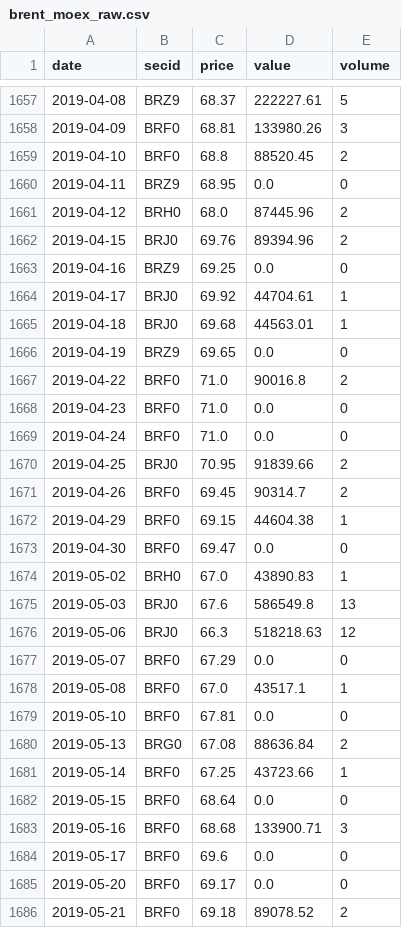
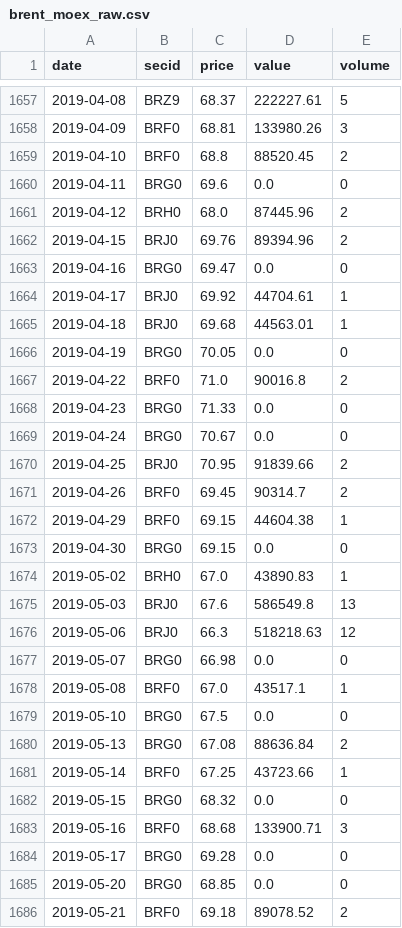
Before and after one commit to davidovaevgeshua-cloud/imoex-dashboard, a CSV file: data/brent_moex_raw.csv, drawn as a sheet; only a part is shown, gaps mark what is left out; the diff covers the shown part only.

```diff
--- a/data/brent_moex_raw.csv
+++ b/data/brent_moex_raw.csv
@@ -1659,12 +1659,12 @@ date,secid,price,value,volume
 2019-04-10,BRF0,68.8,88520.45,2
-2019-04-11,BRZ9,68.95,0.0,0
+2019-04-11,BRG0,69.6,0.0,0
 2019-04-12,BRH0,68.0,87445.96,2
 2019-04-15,BRJ0,69.76,89394.96,2
-2019-04-16,BRZ9,69.25,0.0,0
+2019-04-16,BRG0,69.47,0.0,0
 2019-04-17,BRJ0,69.92,44704.61,1
 2019-04-18,BRJ0,69.68,44563.01,1
-2019-04-19,BRZ9,69.65,0.0,0
+2019-04-19,BRG0,70.05,0.0,0
 2019-04-22,BRF0,71.0,90016.8,2
-2019-04-23,BRF0,71.0,0.0,0
-2019-04-24,BRF0,71.0,0.0,0
+2019-04-23,BRG0,71.33,0.0,0
+2019-04-24,BRG0,70.67,0.0,0
 2019-04-25,BRJ0,70.95,91839.66,2
@@ -1672,3 +1672,3 @@ date,secid,price,value,volume
 2019-04-29,BRF0,69.15,44604.38,1
-2019-04-30,BRF0,69.47,0.0,0
+2019-04-30,BRG0,69.15,0.0,0
 2019-05-02,BRH0,67.0,43890.83,1
@@ -1676,11 +1676,11 @@ date,secid,price,value,volume
 2019-05-06,BRJ0,66.3,518218.63,12
-2019-05-07,BRF0,67.29,0.0,0
+2019-05-07,BRG0,66.98,0.0,0
 2019-05-08,BRF0,67.0,43517.1,1
-2019-05-10,BRF0,67.81,0.0,0
+2019-05-10,BRG0,67.5,0.0,0
 2019-05-13,BRG0,67.08,88636.84,2
 2019-05-14,BRF0,67.25,43723.66,1
-2019-05-15,BRF0,68.64,0.0,0
+2019-05-15,BRG0,68.32,0.0,0
 2019-05-16,BRF0,68.68,133900.71,3
-2019-05-17,BRF0,69.6,0.0,0
-2019-05-20,BRF0,69.17,0.0,0
+2019-05-17,BRG0,69.28,0.0,0
+2019-05-20,BRG0,68.85,0.0,0
 2019-05-21,BRF0,69.18,89078.52,2
```
Also changed, not shown: 148 edited cells elsewhere in this file, data/brent_daily.csv, data/kalshi_KXZELENSKYPUTIN-29-VPUT.csv, 5 other files.
